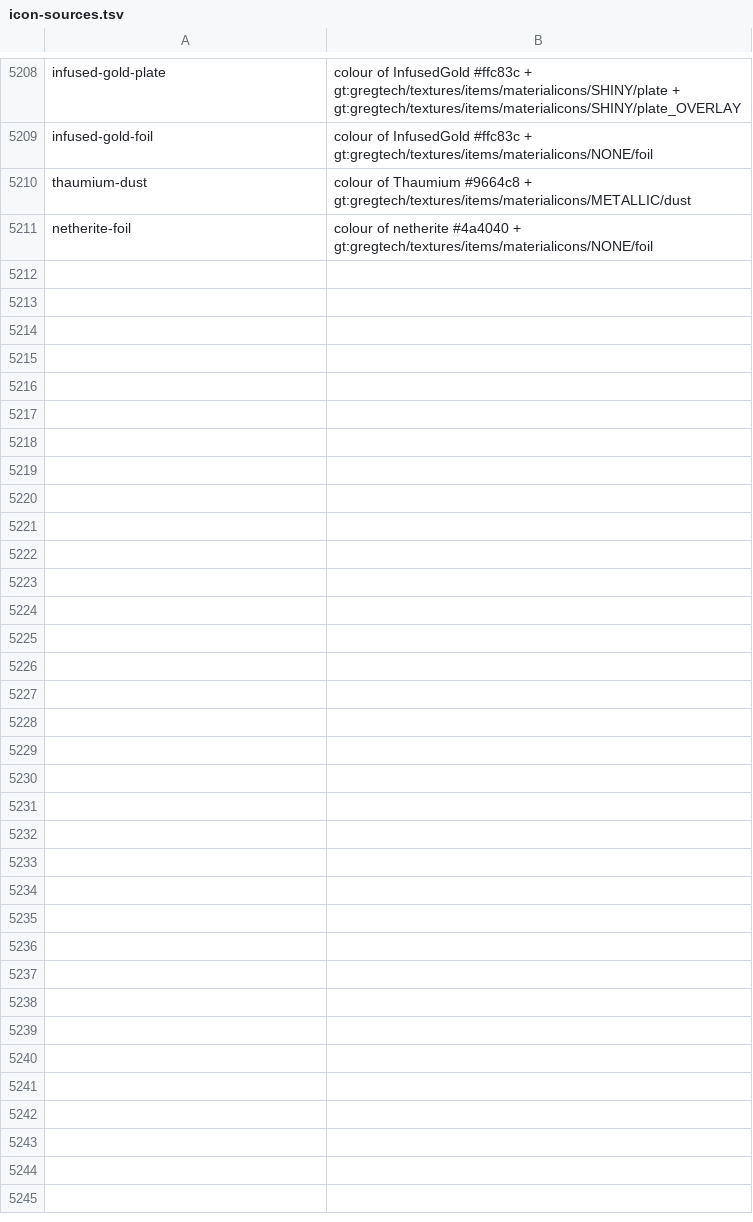
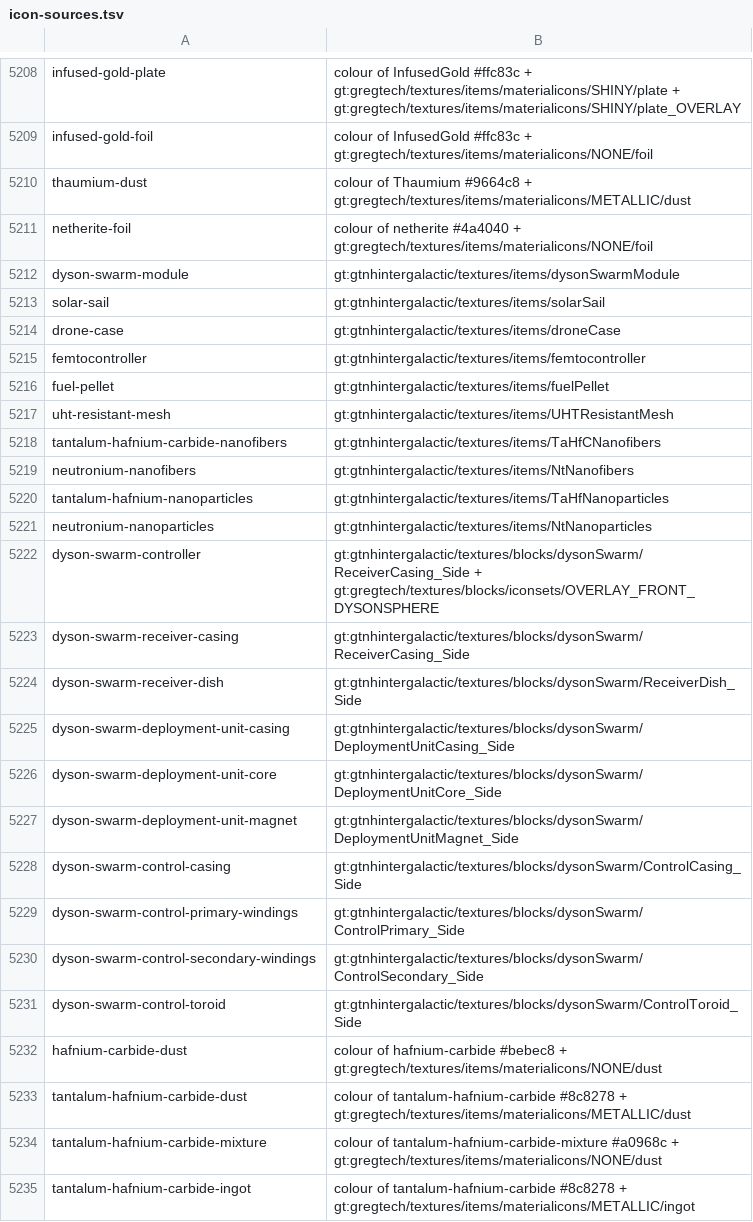
Before and after one commit to Rykon00/Gregtorio, a TSV file: docs/graphics-review/icon-sources.tsv, drawn as a sheet; only a part is shown, gaps mark what is left out; the diff names each change by its address in the sheet, - before the commit and + after, or states it on an @@ line.

```diff
--- a/docs/graphics-review/icon-sources.tsv
+++ b/docs/graphics-review/icon-sources.tsv
+row 5212: dyson-swarm-module | gt:gtnhintergalactic/textures/items/dysonSwarmModule
+row 5213: solar-sail | gt:gtnhintergalactic/textures/items/solarSail
+row 5214: drone-case | gt:gtnhintergalactic/textures/items/droneCase
+row 5215: femtocontroller | gt:gtnhintergalactic/textures/items/femtocontroller
+row 5216: fuel-pellet | gt:gtnhintergalactic/textures/items/fuelPellet
+row 5217: uht-resistant-mesh | gt:gtnhintergalactic/textures/items/UHTResistantMesh
+row 5218: tantalum-hafnium-carbide-nanofibers | gt:gtnhintergalactic/textures/items/TaHfCNanofibers
+row 5219: neutronium-nanofibers | gt:gtnhintergalactic/textures/items/NtNanofibers
+row 5220: tantalum-hafnium-nanoparticles | gt:gtnhintergalactic/textures/items/TaHfNanoparticles
+row 5221: neutronium-nanoparticles | gt:gtnhintergalactic/textures/items/NtNanoparticles
+row 5222: dyson-swarm-controller | gt:gtnhintergalactic/textures/blocks/dysonSwarm/ReceiverCasing_Side + gt:gregtech/textures/blocks/iconsets/OVERLAY_FRONT_DYSONSPHERE
+row 5223: dyson-swarm-receiver-casing | gt:gtnhintergalactic/textures/blocks/dysonSwarm/ReceiverCasing_Side
+row 5224: dyson-swarm-receiver-dish | gt:gtnhintergalactic/textures/blocks/dysonSwarm/ReceiverDish_Side
+row 5225: dyson-swarm-deployment-unit-casing | gt:gtnhintergalactic/textures/blocks/dysonSwarm/DeploymentUnitCasing_Side
+row 5226: dyson-swarm-deployment-unit-core | gt:gtnhintergalactic/textures/blocks/dysonSwarm/DeploymentUnitCore_Side
+row 5227: dyson-swarm-deployment-unit-magnet | gt:gtnhintergalactic/textures/blocks/dysonSwarm/DeploymentUnitMagnet_Side
+row 5228: dyson-swarm-control-casing | gt:gtnhintergalactic/textures/blocks/dysonSwarm/ControlCasing_Side
+row 5229: dyson-swarm-control-primary-windings | gt:gtnhintergalactic/textures/blocks/dysonSwarm/ControlPrimary_Side
+row 5230: dyson-swarm-control-secondary-windings | gt:gtnhintergalactic/textures/blocks/dysonSwarm/ControlSecondary_Side
+row 5231: dyson-swarm-control-toroid | gt:gtnhintergalactic/textures/blocks/dysonSwarm/ControlToroid_Side
+row 5232: hafnium-carbide-dust | colour of hafnium-carbide #bebec8 + gt:gregtech/textures/items/materialicons/NONE/dust
+row 5233: tantalum-hafnium-carbide-dust | colour of tantalum-hafnium-carbide #8c8278 + gt:gregtech/textures/items/materialicons/METALLIC/dust
+row 5234: tantalum-hafnium-carbide-mixture | colour of tantalum-hafnium-carbide-mixture #a0968c + gt:gregtech/textures/items/materialicons/NONE/dust
+row 5235: tantalum-hafnium-carbide-ingot | colour of tantalum-hafnium-carbide #8c8278 + gt:gregtech/textures/items/materialicons/METALLIC/ingot
```
Also changed, not shown: tools/tech-icons.tsv, 42 other files.
